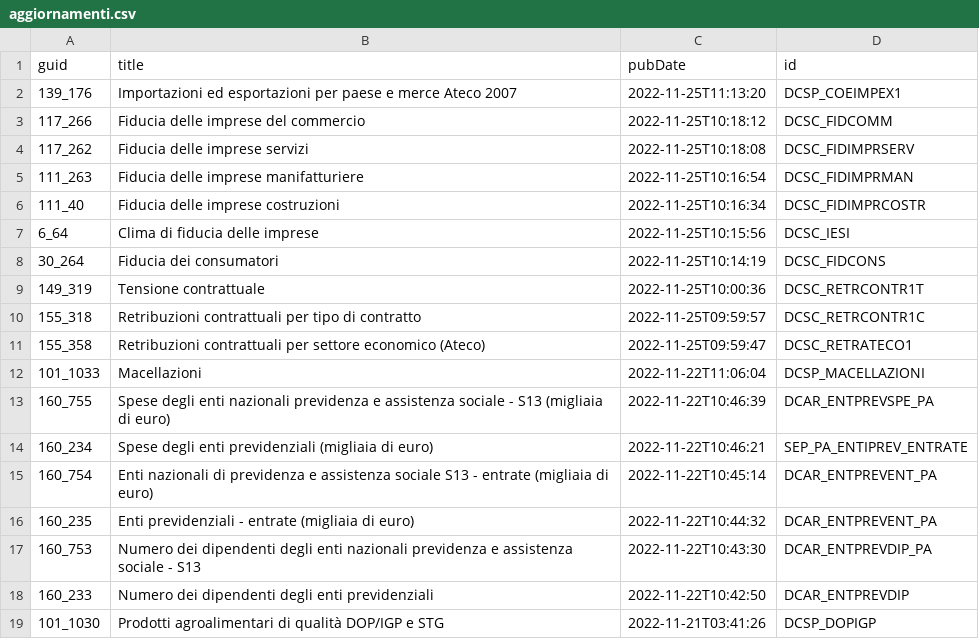
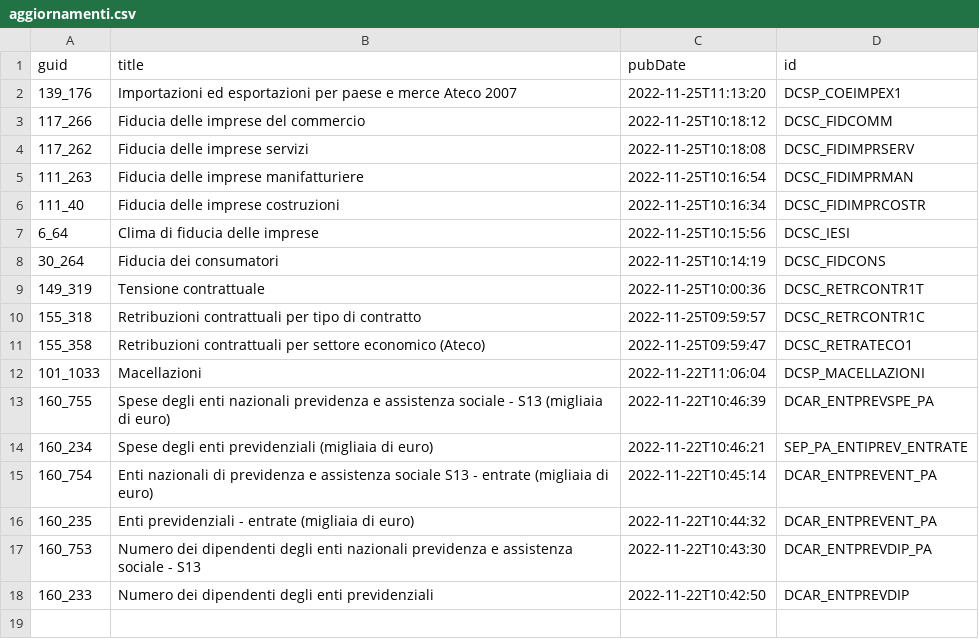
Before and after one commit to ondata/guida-api-istat, a CSV file: risorse/aggiornamenti.csv, drawn as a sheet; the diff names each change by its address in the sheet, - before the commit and + after, or states it on an @@ line.

```diff
--- a/risorse/aggiornamenti.csv
+++ b/risorse/aggiornamenti.csv
-row 19: 101_1030 | Prodotti agroalimentari di qualità DOP/IGP e STG | 2022-11-21T03:41:26 | DCSP_DOPIGP
```
Also changed, not shown: 1 other file.
